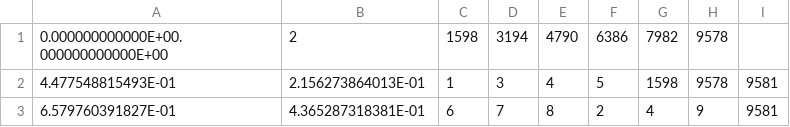
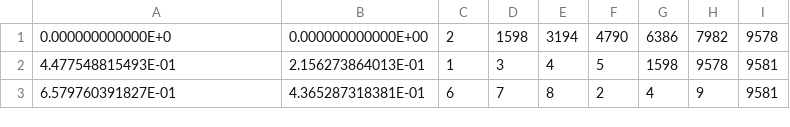
Before and after one commit to topazus/marqov, a CSV file: src/geometry/7-3-9.csv, drawn as a sheet; only a part is shown.

```diff
--- a/src/geometry/7-3-9.csv
+++ b/src/geometry/7-3-9.csv
@@ -1,2 +1,2 @@
-0.000000000000E+00.000000000000E+00	2	1598	3194	4790	6386	7982	9578
+0.000000000000E+0	0.000000000000E+00	2	1598	3194	4790	6386	7982	9578
 4.477548815493E-01	2.156273864013E-01	1	3	4	5	1598	9578	9581
```
Also changed, not shown: 5 other files.
